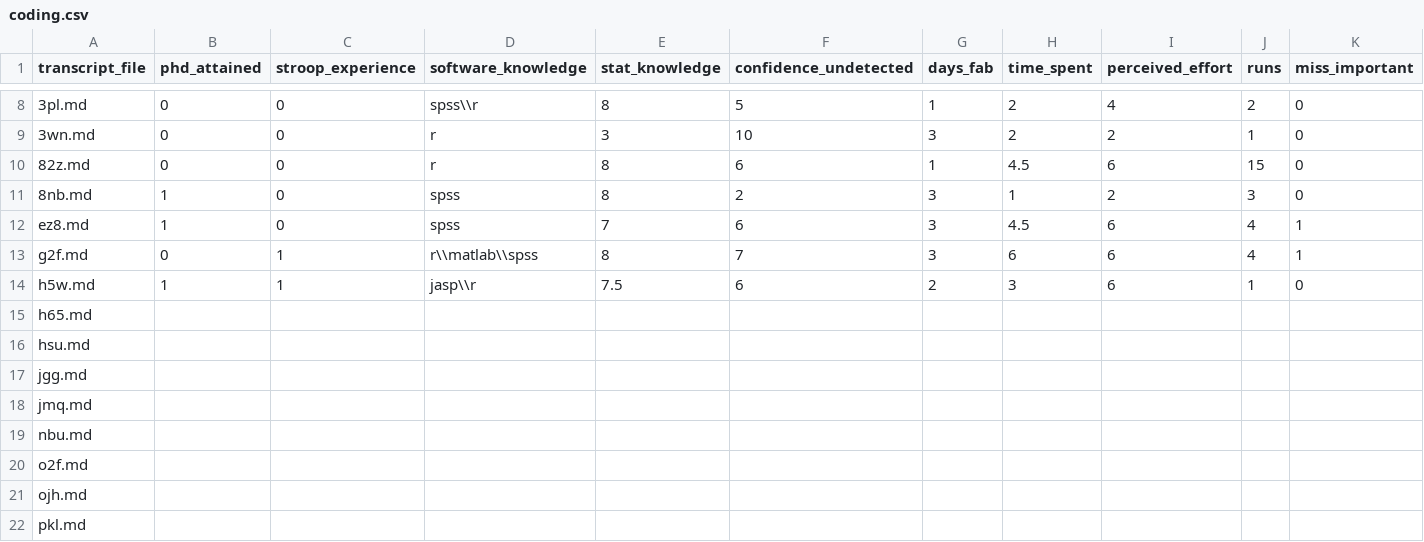
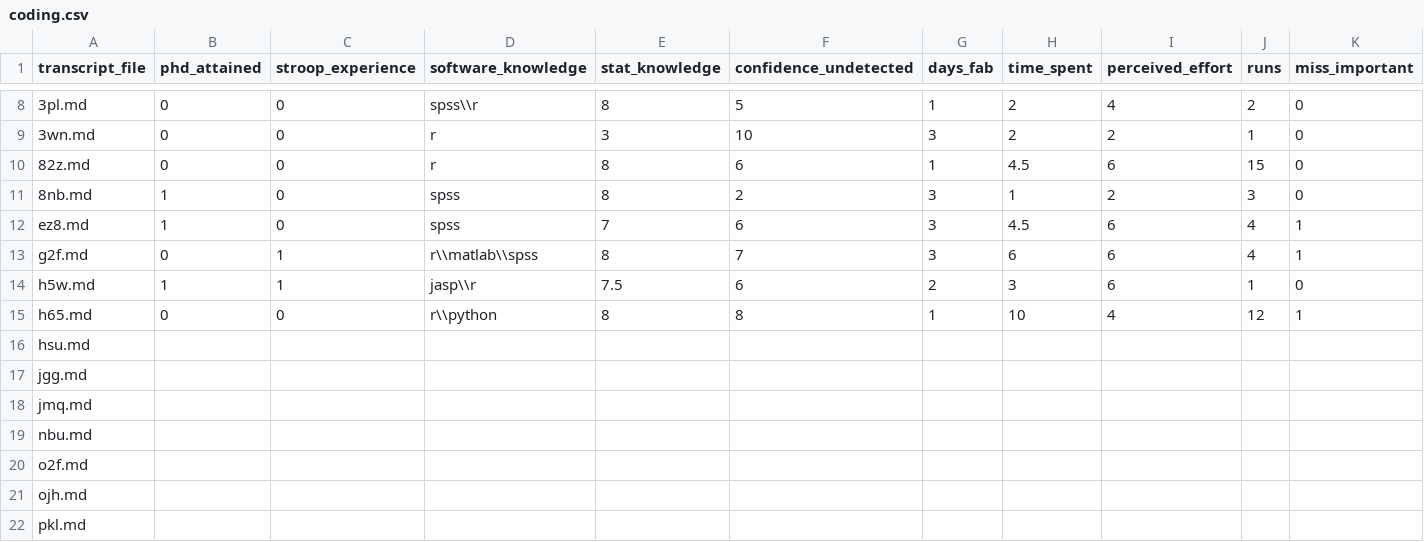
Before and after one commit to chartgerink/2015ori-2, a CSV file: data/coding.csv, drawn as a sheet; only a part is shown, gaps mark what is left out; the diff covers the shown part only; the diff names each change by its address in the sheet, - before the commit and + after, or states it on an @@ line.

```diff
--- a/data/coding.csv
+++ b/data/coding.csv
-B15 (phd_attained): (empty)
+B15 (phd_attained): 0
-C15 (stroop_experience): (empty)
+C15 (stroop_experience): 0
-D15 (software_knowledge): (empty)
+D15 (software_knowledge): r\\python
-E15 (stat_knowledge): (empty)
+E15 (stat_knowledge): 8
-F15 (confidence_undetected): (empty)
+F15 (confidence_undetected): 8
-G15 (days_fab): (empty)
+G15 (days_fab): 1
-H15 (time_spent): (empty)
+H15 (time_spent): 10
-I15 (perceived_effort): (empty)
+I15 (perceived_effort): 4
-J15 (runs): (empty)
+J15 (runs): 12
-K15 (miss_important): (empty)
+K15 (miss_important): 1
```
Also changed, not shown: 5 edited cells elsewhere in this file, 2 other files.
